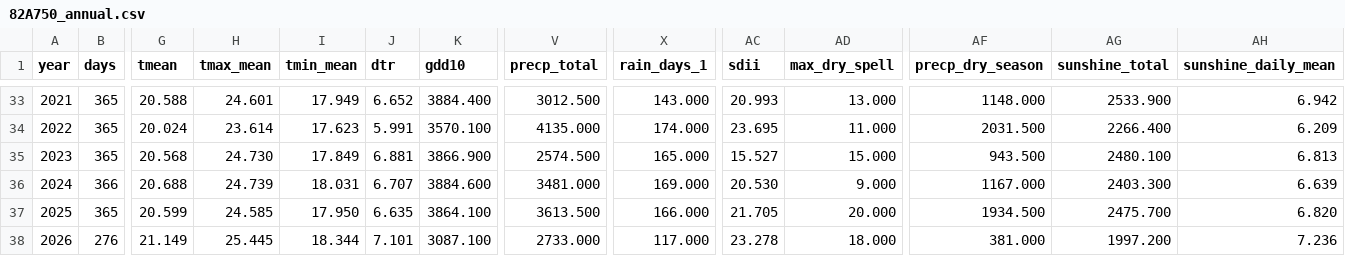
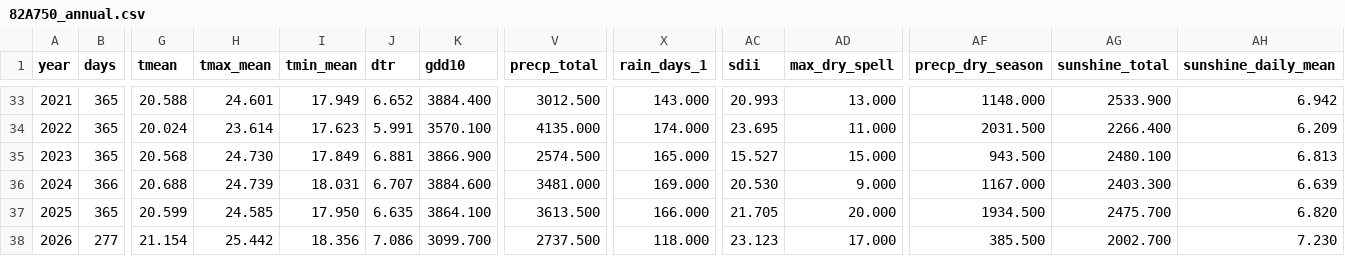
Before and after one commit to BunnyTailGra22/Five-Great-Elements, a CSV file: data/processed/82A750_annual.csv, drawn as a sheet; only a part is shown, gaps mark what is left out; the diff covers the shown part only; the diff names each change by its address in the sheet, - before the commit and + after, or states it on an @@ line.

```diff
--- a/data/processed/82A750_annual.csv
+++ b/data/processed/82A750_annual.csv
-B38 (days): 276
+B38 (days): 277
-G38 (tmean): 21.149
+G38 (tmean): 21.154
-H38 (tmax_mean): 25.445
+H38 (tmax_mean): 25.442
-I38 (tmin_mean): 18.344
+I38 (tmin_mean): 18.356
-J38 (dtr): 7.101
+J38 (dtr): 7.086
-K38 (gdd10): 3087.100
+K38 (gdd10): 3099.700
-V38 (precp_total): 2733.000
+V38 (precp_total): 2737.500
-X38 (rain_days_1): 117.000
+X38 (rain_days_1): 118.000
-AC38 (sdii): 23.278
+AC38 (sdii): 23.123
-AD38 (max_dry_spell): 18.000
+AD38 (max_dry_spell): 17.000
-AF38 (precp_dry_season): 381.000
+AF38 (precp_dry_season): 385.500
-AG38 (sunshine_total): 1997.200
+AG38 (sunshine_total): 2002.700
-AH38 (sunshine_daily_mean): 7.236
+AH38 (sunshine_daily_mean): 7.230
```
Also changed, not shown: 2 edited cells elsewhere in this file, data/processed/466930_annual.csv, data/processed/82A750_coverage.csv, 11 other files.
